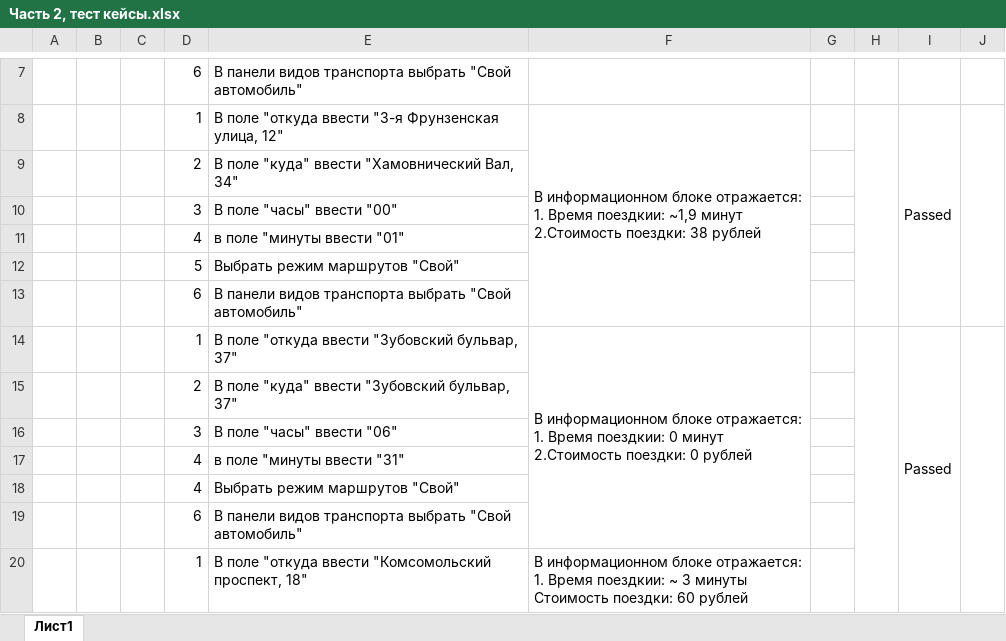
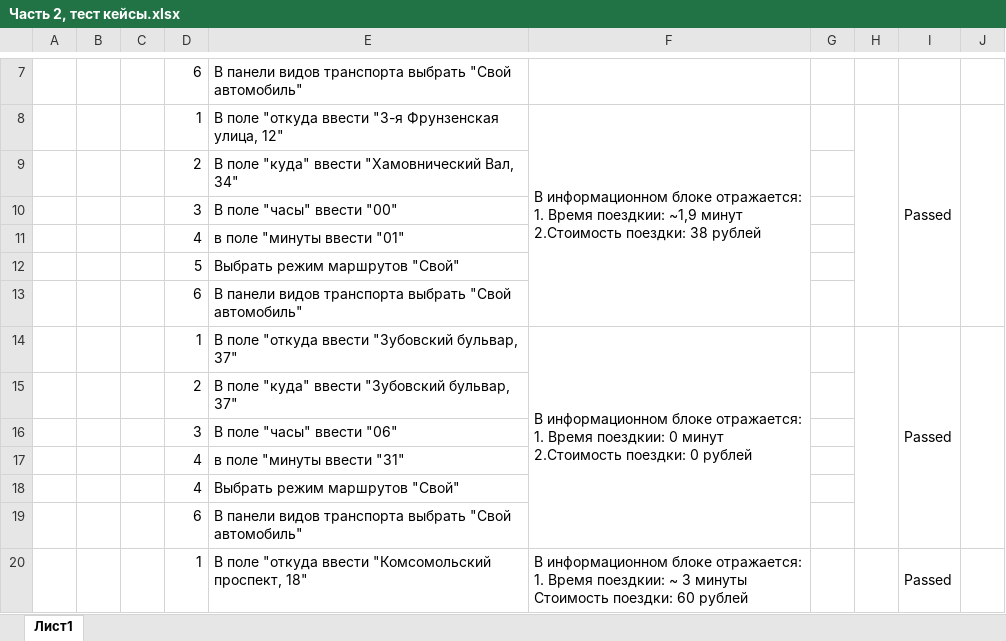
Before and after one commit to Alina-Sheyanova/yandex-praktikum-qa-manual, an Excel workbook: 2 задание/Часть 2, тест кейсы.xlsx, sheet Лист1, drawn as a sheet; only a part is shown, gaps mark what is left out; values as stored, in another font and other column widths than the file's, no cell formats; the diff covers the shown part only; the diff names each change by its address in the sheet, - before the commit and + after, or states it on an @@ line.

Commit message:
добавлено окружение и исправлены мелкие баги

```diff
--- a/2 задание/Часть 2, тест кейсы.xlsx (sheet Лист1)
+++ b/2 задание/Часть 2, тест кейсы.xlsx (sheet Лист1)
-H14:H25 merged
+H14:H19 merged
-I14:I25 merged
+I14:I19 merged
-J14:J25 merged
+J14:J19 merged
+H20:H25 merged
-I20: (empty)
+I20: Passed
+I20:I25 merged
+J20:J25 merged
```
Also changed, not shown: 9 edited cells and merged cells elsewhere in this sheet, cell formats.
